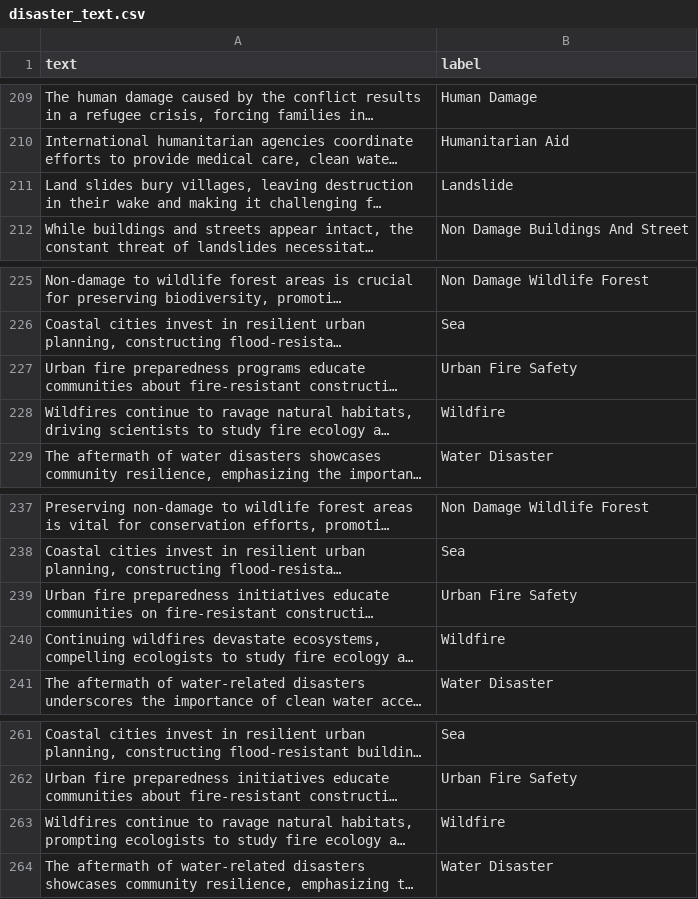
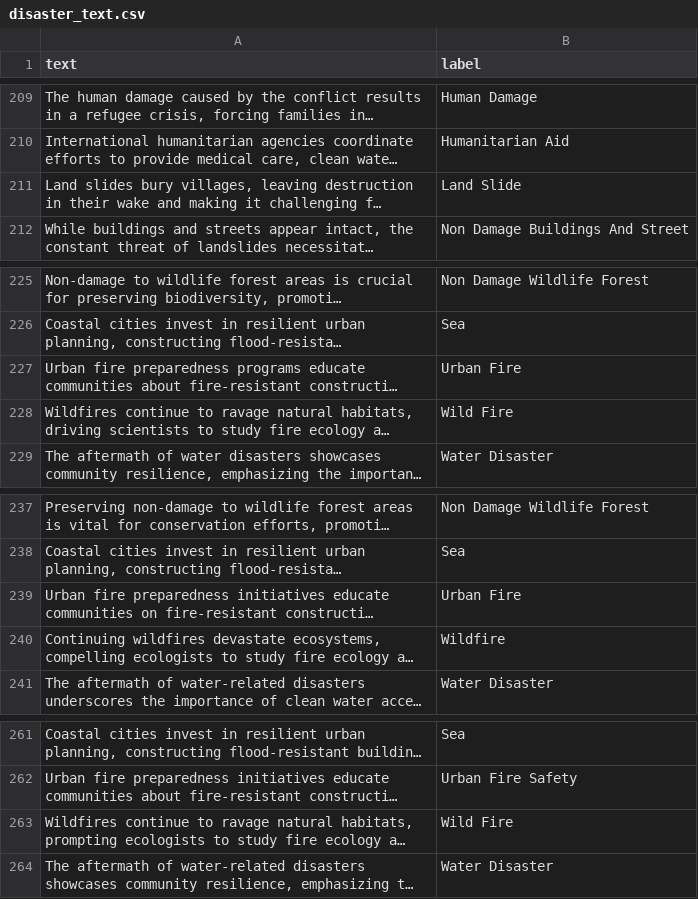
Before and after one commit to ClimateWavers/waverX-NLP, a CSV file: dataset/disaster_text.csv, drawn as a sheet; only a part is shown, gaps mark what is left out; long unchanged cells end in …; the diff names each change by its address in the sheet, - before the commit and + after, or states it on an @@ line.

Commit message:
Waverx-nlp

```diff
--- a/dataset/disaster_text.csv
+++ b/dataset/disaster_text.csv
-B211 (label): Landslide
+B211 (label): Land Slide
-B227 (label): Urban Fire Safety
+B227 (label): Urban Fire
-B228 (label): Wildfire
+B228 (label): Wild Fire
-B239 (label): Urban Fire Safety
+B239 (label): Urban Fire
-B263 (label): Wildfire
+B263 (label): Wild Fire
```
